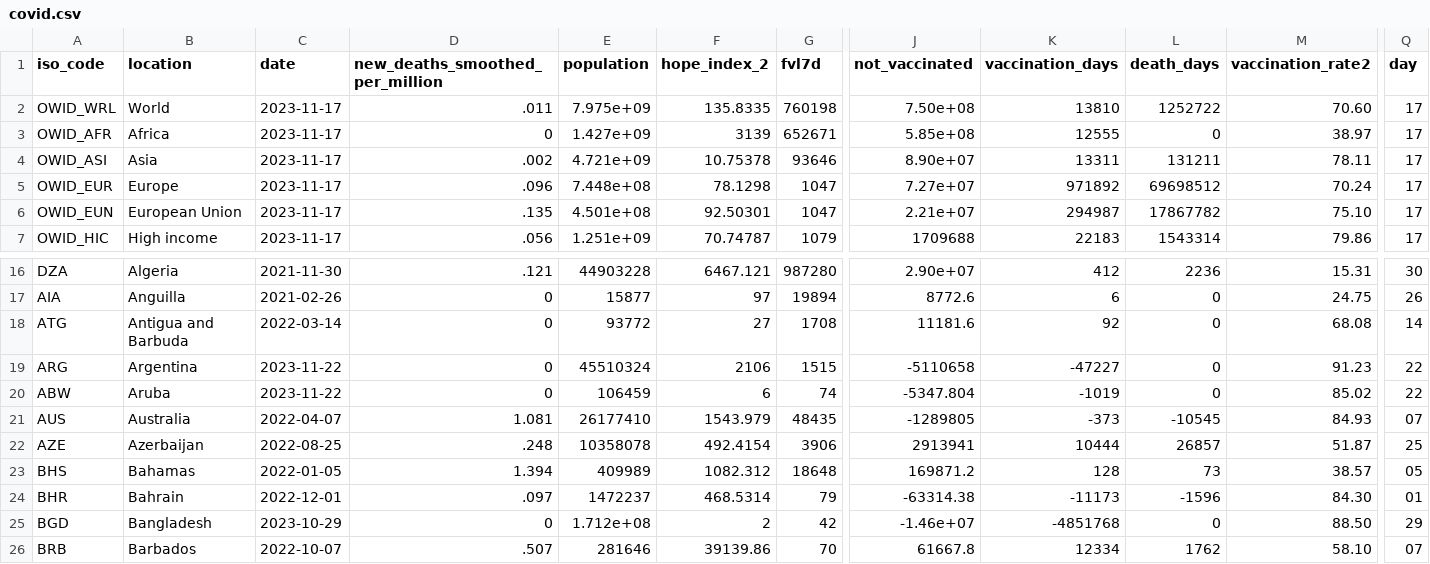
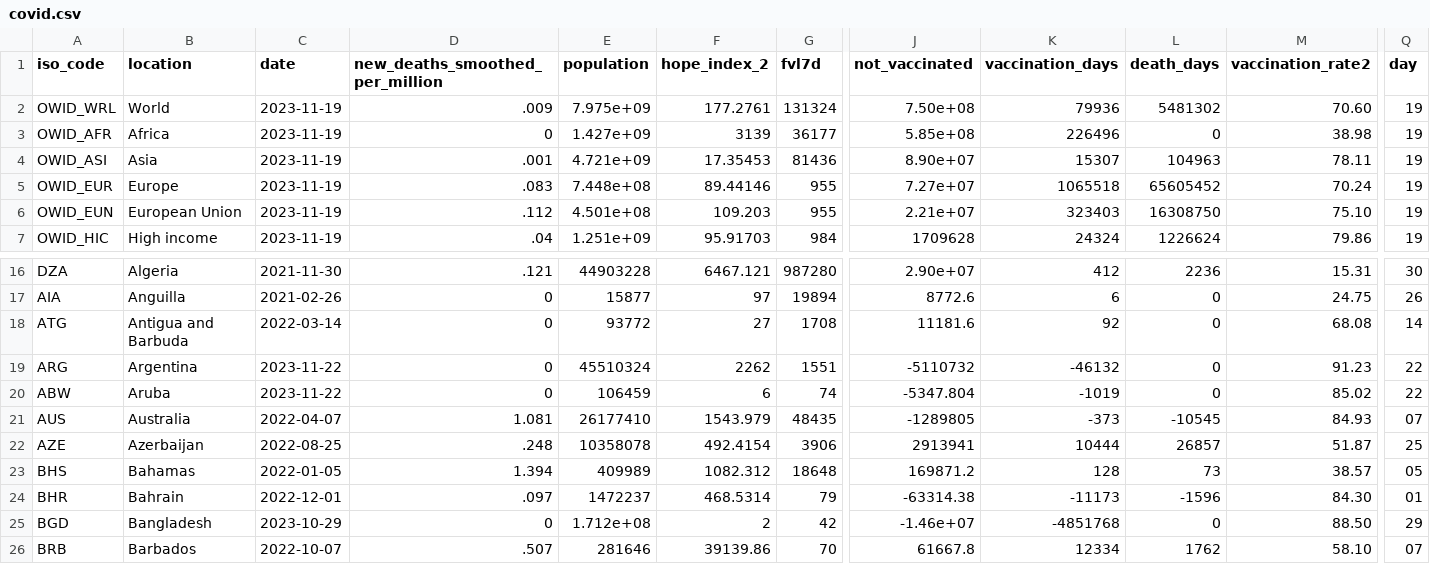
Before and after one commit to jonathanold/jonathanold.github.io, a CSV file: docs/otherdata/covid.csv, drawn as a sheet; only a part is shown, gaps mark what is left out; the diff covers the shown part only; the diff names each change by its address in the sheet, - before the commit and + after, or states it on an @@ line.

```diff
--- a/docs/otherdata/covid.csv
+++ b/docs/otherdata/covid.csv
-C2:C7 (date): 2023-11-17
+C2:C7 (date): 2023-11-19
-D2 (new_deaths_smoothed_per_million): .011
+D2 (new_deaths_smoothed_per_million): .009
-F2 (hope_index_2): 135.8335
+F2 (hope_index_2): 177.2761
-G2 (fvl7d): 760198
+G2 (fvl7d): 131324
-K2 (vaccination_days): 13810
+K2 (vaccination_days): 79936
-L2 (death_days): 1252722
+L2 (death_days): 5481302
-Q2:Q7 (day): 17
+Q2:Q7 (day): 19
-G3 (fvl7d): 652671
+G3 (fvl7d): 36177
-K3 (vaccination_days): 12555
+K3 (vaccination_days): 226496
-M3 (vaccination_rate2): 38.97
+M3 (vaccination_rate2): 38.98
-D4 (new_deaths_smoothed_per_million): .002
+D4 (new_deaths_smoothed_per_million): .001
-F4 (hope_index_2): 10.75378
+F4 (hope_index_2): 17.35453
-G4 (fvl7d): 93646
+G4 (fvl7d): 81436
-K4 (vaccination_days): 13311
+K4 (vaccination_days): 15307
-L4 (death_days): 131211
+L4 (death_days): 104963
-D5 (new_deaths_smoothed_per_million): .096
+D5 (new_deaths_smoothed_per_million): .083
-F5 (hope_index_2): 78.1298
+F5 (hope_index_2): 89.44146
-G5:G6 (fvl7d): 1047
+G5:G6 (fvl7d): 955
-K5 (vaccination_days): 971892
+K5 (vaccination_days): 1065518
-L5 (death_days): 69698512
+L5 (death_days): 65605452
-D6 (new_deaths_smoothed_per_million): .135
+D6 (new_deaths_smoothed_per_million): .112
-F6 (hope_index_2): 92.50301
+F6 (hope_index_2): 109.203
-K6 (vaccination_days): 294987
+K6 (vaccination_days): 323403
-L6 (death_days): 17867782
+L6 (death_days): 16308750
-D7 (new_deaths_smoothed_per_million): .056
+D7 (new_deaths_smoothed_per_million): .04
-F7 (hope_index_2): 70.74787
+F7 (hope_index_2): 95.91703
-G7 (fvl7d): 1079
+G7 (fvl7d): 984
-J7 (not_vaccinated): 1709688
+J7 (not_vaccinated): 1709628
-K7 (vaccination_days): 22183
+K7 (vaccination_days): 24324
-L7 (death_days): 1543314
+L7 (death_days): 1226624
-F19 (hope_index_2): 2106
+F19 (hope_index_2): 2262
-G19 (fvl7d): 1515
+G19 (fvl7d): 1551
-J19 (not_vaccinated): -5110658
+J19 (not_vaccinated): -5110732
-K19 (vaccination_days): -47227
+K19 (vaccination_days): -46132
```
Also changed, not shown: 32 edited cells elsewhere in this file, static/otherdata/covid.csv.
